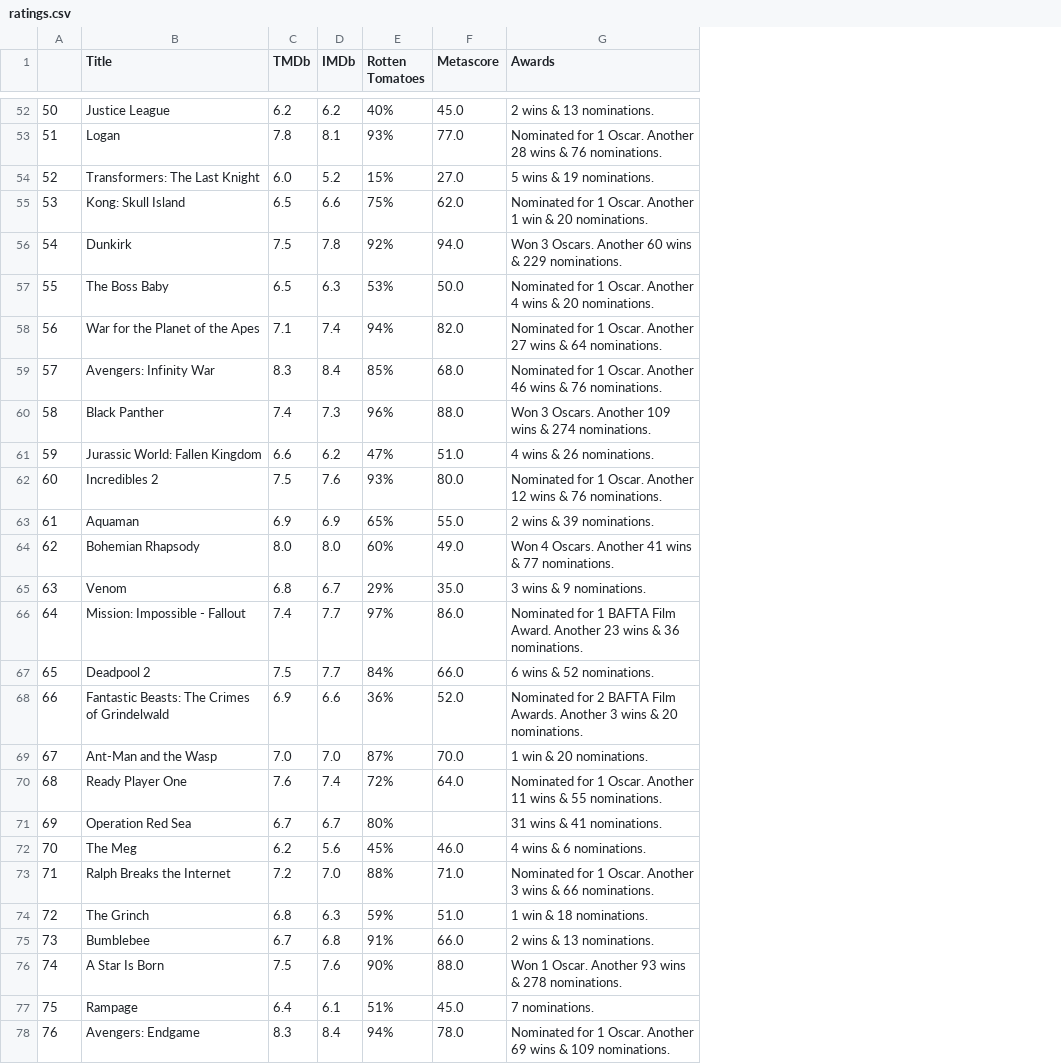
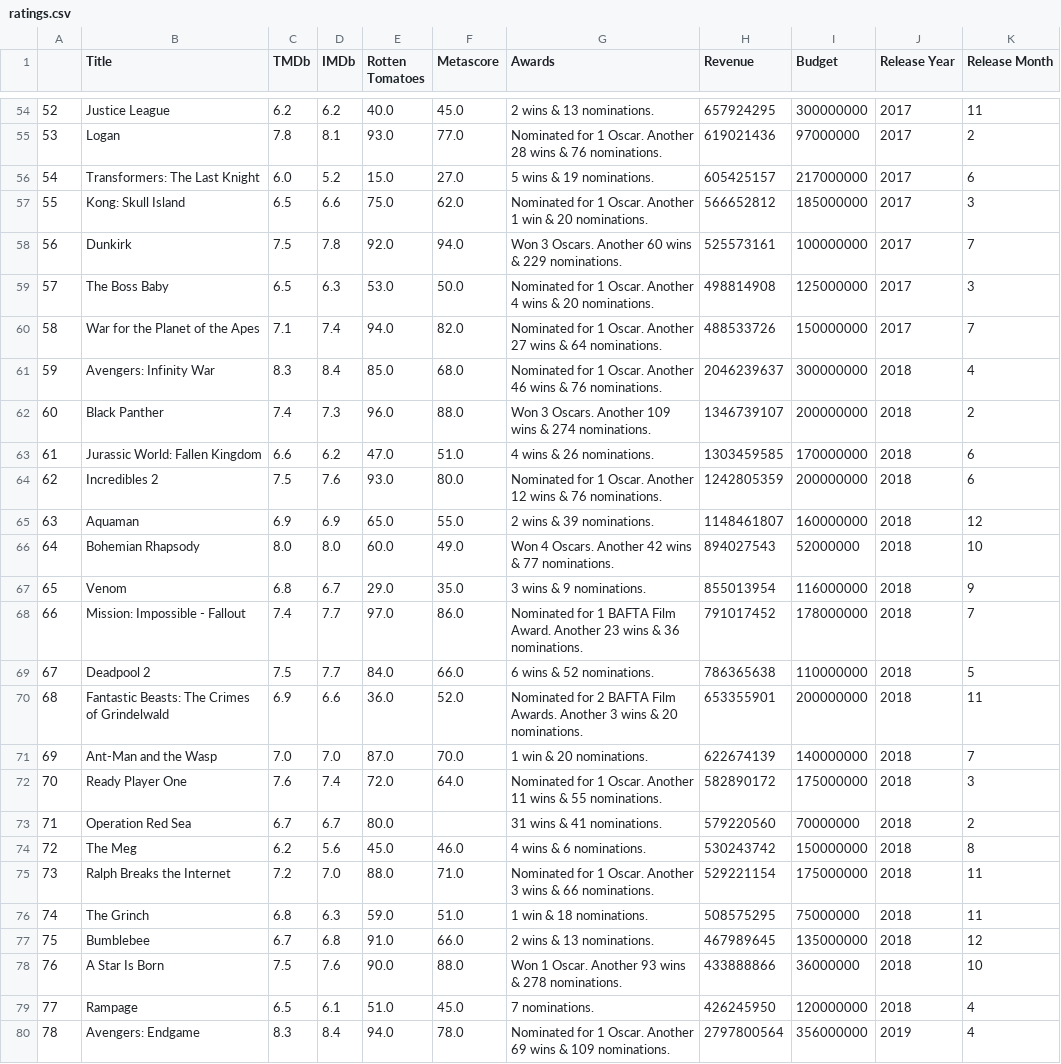
Before and after one commit to juliabrunett/project1, a CSV file: Output_Files/ratings.csv, drawn as a sheet; only a part is shown, gaps mark what is left out; addresses are those after the commit; the diff covers the shown part only; the diff names each change by its address in the sheet, - before the commit and + after, or states it on an @@ line.

```diff
--- a/Output_Files/ratings.csv
+++ b/Output_Files/ratings.csv
+column H (Revenue), rows 54-80: 657924295 | 619021436 | 605425157 | 566652812 | 525573161 | 498814908 | 488533726 | 2046239637 | 1346739107 | 1303459585 | 1242805359 | 1148461807 | 894027543 | 855013954 | 791017452 | 786365638 | 653355901 | 622674139 | 582890172 | 579220560 | 530243742 | 529221154 | 508575295 | 467989645 | 433888866 | 426245950 | 2797800564
+column I (Budget), rows 54-80: 300000000 | 97000000 | 217000000 | 185000000 | 100000000 | 125000000 | 150000000 | 300000000 | 200000000 | 170000000 | 200000000 | 160000000 | 52000000 | 116000000 | 178000000 | 110000000 | 200000000 | 140000000 | 175000000 | 70000000 | 150000000 | 175000000 | 75000000 | 135000000 | 36000000 | 120000000 | 356000000
+column J (Release Year), rows 54-80: 2017 | 2017 | 2017 | 2017 | 2017 | 2017 | 2017 | 2018 | 2018 | 2018 | 2018 | 2018 | 2018 | 2018 | 2018 | 2018 | 2018 | 2018 | 2018 | 2018 | 2018 | 2018 | 2018 | 2018 | 2018 | 2018 | 2019
+column K (Release Month), rows 54-80: 11 | 2 | 6 | 3 | 7 | 3 | 7 | 4 | 2 | 6 | 6 | 12 | 10 | 9 | 7 | 5 | 11 | 7 | 3 | 2 | 8 | 11 | 11 | 12 | 10 | 4 | 4
@@ column A renumbered from row 3 down @@
-E54 (Rotten Tomatoes): 40%
+E54 (Rotten Tomatoes): 40.0
-E55 (Rotten Tomatoes): 93%
+E55 (Rotten Tomatoes): 93.0
-E56 (Rotten Tomatoes): 15%
+E56 (Rotten Tomatoes): 15.0
-E57 (Rotten Tomatoes): 75%
+E57 (Rotten Tomatoes): 75.0
-E58 (Rotten Tomatoes): 92%
+E58 (Rotten Tomatoes): 92.0
-E59 (Rotten Tomatoes): 53%
+E59 (Rotten Tomatoes): 53.0
-E60 (Rotten Tomatoes): 94%
+E60 (Rotten Tomatoes): 94.0
-E61 (Rotten Tomatoes): 85%
+E61 (Rotten Tomatoes): 85.0
-E62 (Rotten Tomatoes): 96%
+E62 (Rotten Tomatoes): 96.0
-E63 (Rotten Tomatoes): 47%
+E63 (Rotten Tomatoes): 47.0
-E64 (Rotten Tomatoes): 93%
+E64 (Rotten Tomatoes): 93.0
-E65 (Rotten Tomatoes): 65%
+E65 (Rotten Tomatoes): 65.0
-E66 (Rotten Tomatoes): 60%
+E66 (Rotten Tomatoes): 60.0
-G66 (Awards): …Oscars. Another 41 wins &…
+G66 (Awards): …Oscars. Another 42 wins &…
-E67 (Rotten Tomatoes): 29%
+E67 (Rotten Tomatoes): 29.0
-E68 (Rotten Tomatoes): 97%
+E68 (Rotten Tomatoes): 97.0
-E69 (Rotten Tomatoes): 84%
+E69 (Rotten Tomatoes): 84.0
-E70 (Rotten Tomatoes): 36%
+E70 (Rotten Tomatoes): 36.0
-E71 (Rotten Tomatoes): 87%
+E71 (Rotten Tomatoes): 87.0
-E72 (Rotten Tomatoes): 72%
+E72 (Rotten Tomatoes): 72.0
-E73 (Rotten Tomatoes): 80%
+E73 (Rotten Tomatoes): 80.0
-E74 (Rotten Tomatoes): 45%
+E74 (Rotten Tomatoes): 45.0
-E75 (Rotten Tomatoes): 88%
+E75 (Rotten Tomatoes): 88.0
-E76 (Rotten Tomatoes): 59%
+E76 (Rotten Tomatoes): 59.0
-E77 (Rotten Tomatoes): 91%
+E77 (Rotten Tomatoes): 91.0
-E78 (Rotten Tomatoes): 90%
+E78 (Rotten Tomatoes): 90.0
-C79 (TMDb): 6.4
+C79 (TMDb): 6.5
-E79 (Rotten Tomatoes): 51%
+E79 (Rotten Tomatoes): 51.0
-E80 (Rotten Tomatoes): 94%
+E80 (Rotten Tomatoes): 94.0
```
Also changed, not shown: 3 added rows and 78 edited cells elsewhere in this file, Output_Files/OMDb_fixed.csv, Output_Files/TMDb_fixed.csv, 4 other files.
